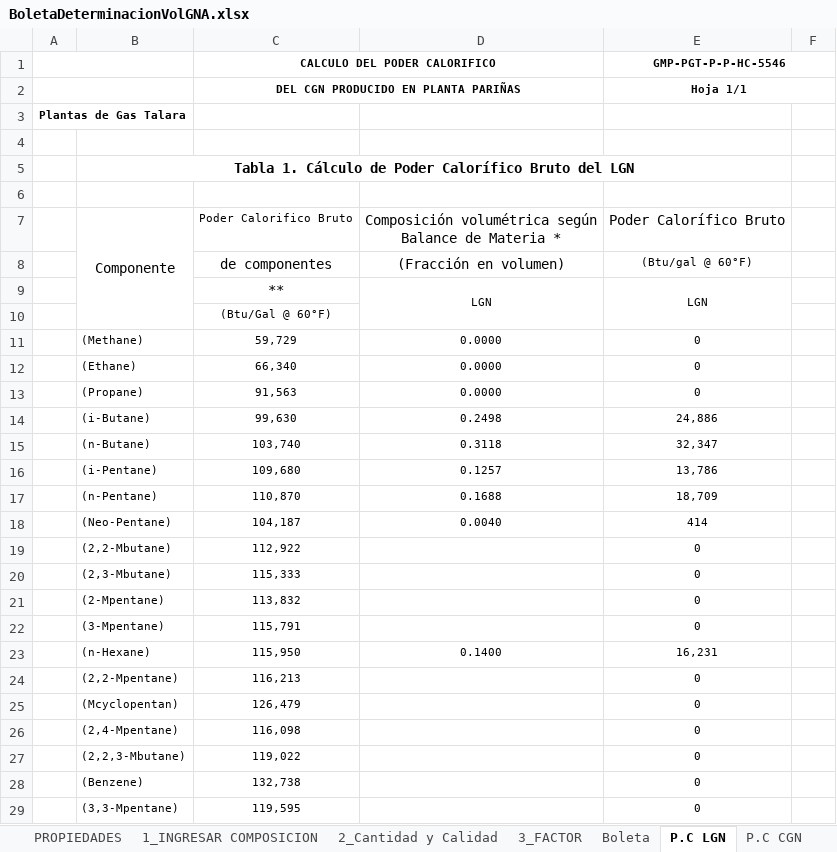
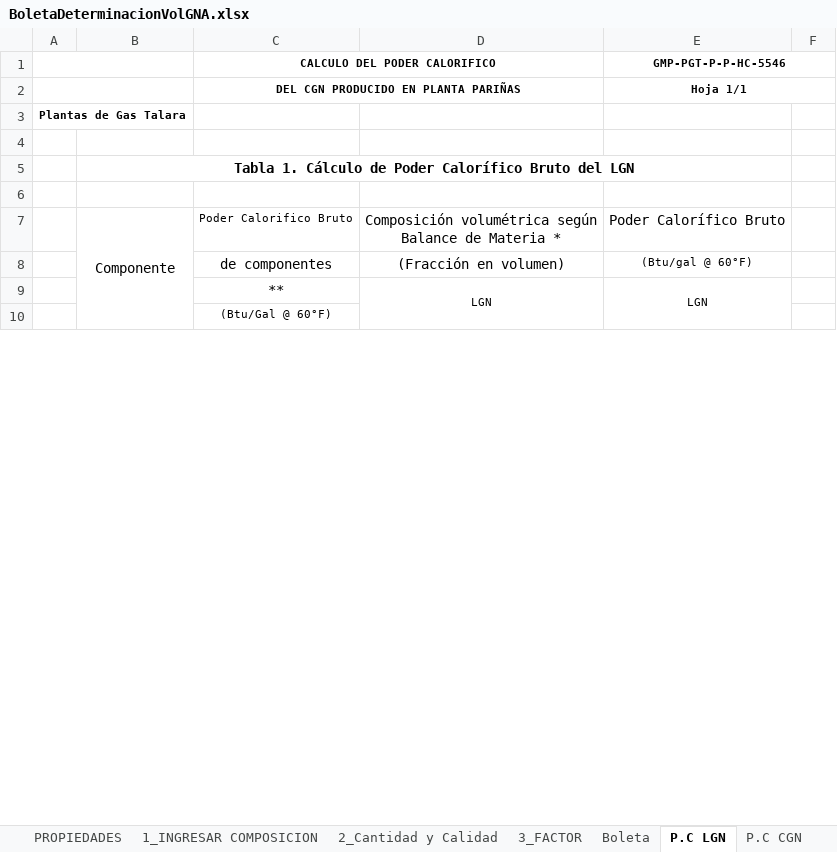
Before and after one commit to extspperu/UnnaReportesOperativos, an Excel workbook: Unna.OperationalReport.WebSite/wwwroot/plantillas/reporte/diario/BoletaDeterminacionVolGNA.xlsx, sheet P.C LGN, drawn as a sheet; only a part is shown; values as stored, in another font and other column widths than the file's, no borders; charts and pictures not drawn; removed rows and columns are numbered as before the commit, all else as after; the diff covers the shown part only; the diff names each change by its address in the sheet, - before the commit and + after, or states it on an @@ line.

```diff
--- a/Unna.OperationalReport.WebSite/wwwroot/plantillas/reporte/diario/BoletaDeterminacionVolGNA.xlsx (sheet P.C LGN)
+++ b/Unna.OperationalReport.WebSite/wwwroot/plantillas/reporte/diario/BoletaDeterminacionVolGNA.xlsx (sheet P.C LGN)
-row 11:  | (Methane) | 59,729 | 0.0000 | 0
-row 12:  | (Ethane) | 66,340 | 0.0000 | 0
-row 13:  | (Propane) | 91,563 | 0.0000 | 0
-row 14:  | (i-Butane) | 99,630 | 0.2498 | 24,886
-row 15:  | (n-Butane) | 103,740 | 0.3118 | 32,347
-row 16:  | (i-Pentane) | 109,680 | 0.1257 | 13,786
-row 17:  | (n-Pentane) | 110,870 | 0.1688 | 18,709
-row 18:  | (Neo-Pentane) | 104,187 | 0.0040 | 414
-row 19:  | (2,2-Mbutane) | 112,922 |  | 0
-row 20:  | (2,3-Mbutane) | 115,333 |  | 0
-row 21:  | (2-Mpentane) | 113,832 |  | 0
-row 22:  | (3-Mpentane) | 115,791 |  | 0
-row 23:  | (n-Hexane) | 115,950 | 0.1400 | 16,231
-row 24:  | (2,2-Mpentane) | 116,213 |  | 0
-row 25:  | (Mcyclopentan) | 126,479 |  | 0
-row 26:  | (2,4-Mpentane) | 116,098 |  | 0
-row 27:  | (2,2,3-Mbutane) | 119,022 |  | 0
-row 28:  | (Benzene) | 132,738 |  | 0
-row 29:  | (3,3-Mpentane) | 119,595 |  | 0
```
Also changed, not shown: 3 added rows, 30 removed rows and 1 edited cell elsewhere in this sheet, sheet P.C CGN, sheet P.C GLP, charts or pictures, 20 other files.
